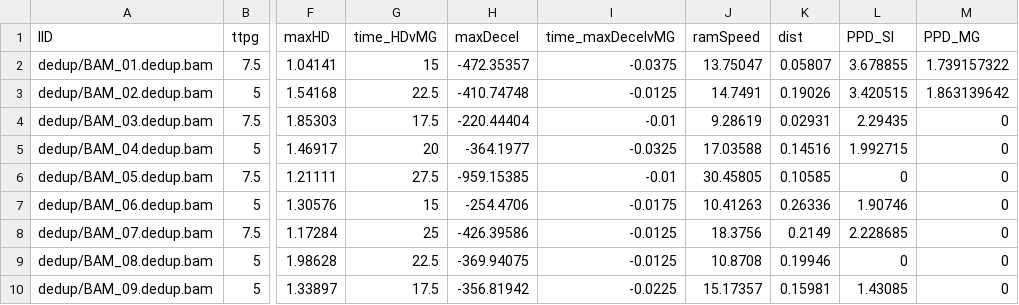
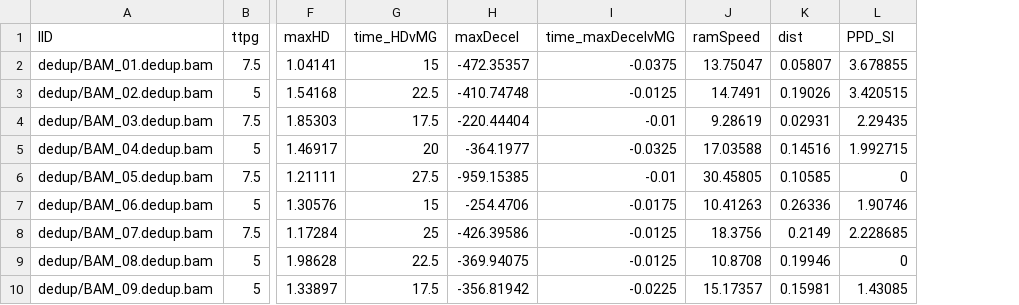
Before and after one commit to sjswuitchik/ucr_stickles, a TSV file: required_files/phenos_cont_plink2.tsv, drawn as a sheet; only a part is shown, gaps mark what is left out; the diff names each change by its address in the sheet, - before the commit and + after, or states it on an @@ line.

Commit message:
reorg of required files

```diff
--- a/required_files/phenos_cont_plink2.tsv
+++ b/required_files/phenos_cont_plink2.tsv
-column M (PPD_MG), rows 2-10: 1.739157322 | 1.863139642 | 0 | 0 | 0 | 0 | 0 | 0 | 0
```
Also changed, not shown: 4 other files.
